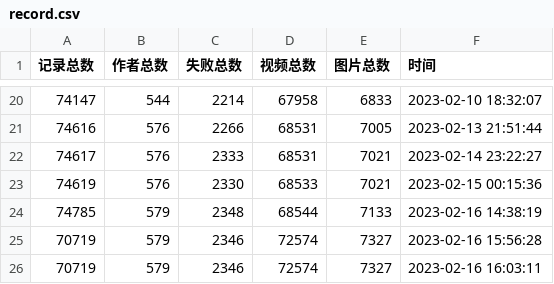
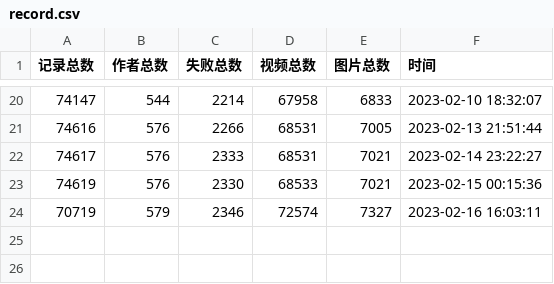
Before and after one commit to bizhangjie/Kaleidoscope, a CSV file: 抖音/record.csv, drawn as a sheet; only a part is shown, gaps mark what is left out.

Commit message:
latest -WYJ

```diff
--- a/抖音/record.csv
+++ b/抖音/record.csv
@@ -23,4 +23,2 @@
 74619,576,2330,68533,7021,2023-02-15 00:15:36
-74785,579,2348,68544,7133,2023-02-16 14:38:19
-70719,579,2346,72574,7327,2023-02-16 15:56:28
 70719,579,2346,72574,7327,2023-02-16 16:03:11
```
